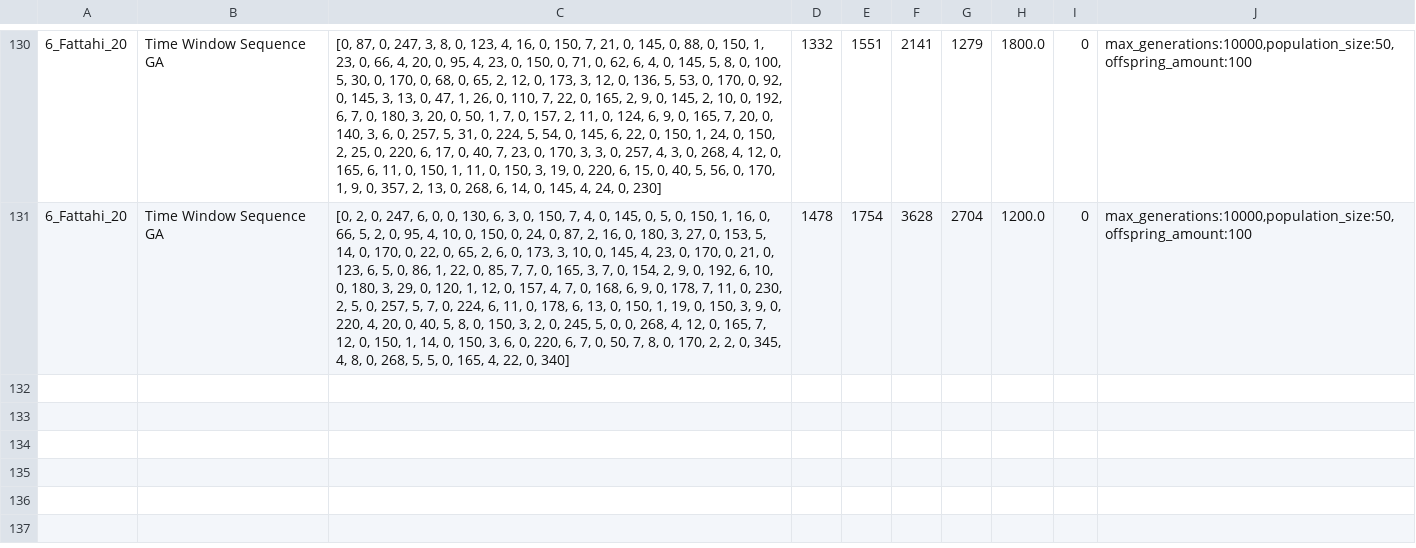
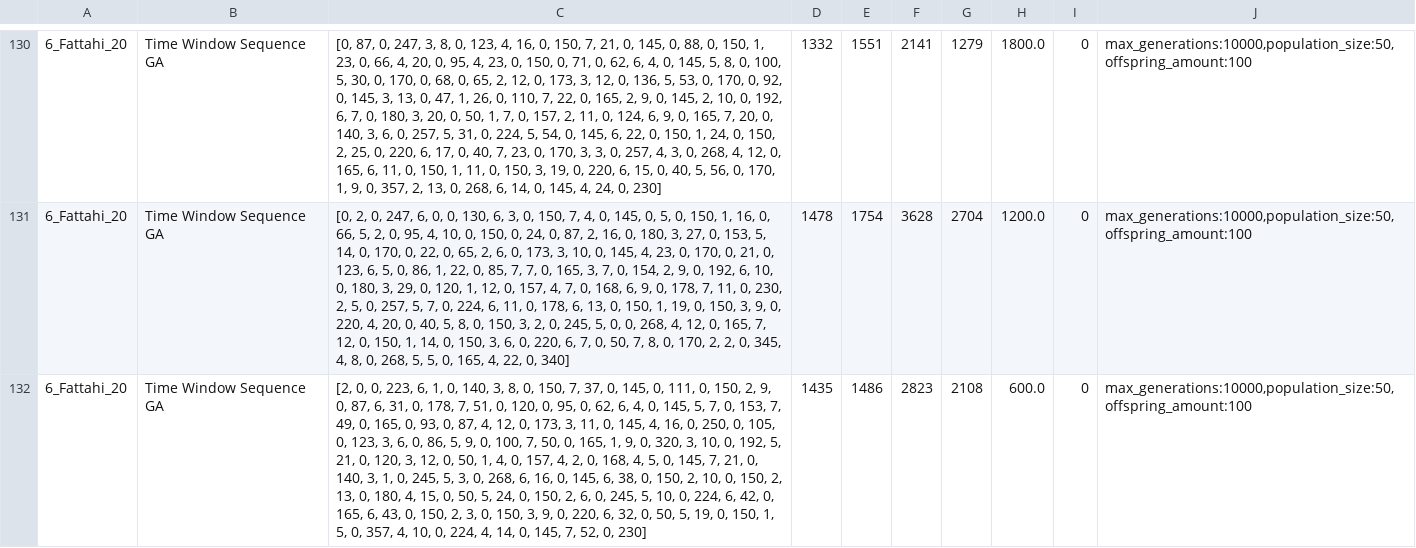
Before and after one commit to jrc-rodec/scheduling_model, a CSV file: code/reworked_data_model/results/results.csv, drawn as a sheet; only a part is shown, gaps mark what is left out; the diff names each change by its address in the sheet, - before the commit and + after, or states it on an @@ line.

Commit message:
added dissimilarity function and different population initialization

```diff
--- a/code/reworked_data_model/results/results.csv
+++ b/code/reworked_data_model/results/results.csv
+row 132: 6_Fattahi_20 | Time Window Sequence GA | [2, 0, 0, 223, 6, 1, 0, 140, 3, 8, 0, 150, 7, 37, 0, 145, 0, 111, 0, 150, 2, 9, 0, 87, 6, 31, 0, 178, 7, 51, 0, 120, 0, 95, 0, 62, 6, 4, 0, 145, 5, 7, 0, 153, 7, 49, 0, 165, 0, 93, 0, 87, 4, 12, 0, 173, 3, 11, 0, 145, 4, 16, 0, 250, 0, 105, 0, 123, 3, 6, 0, 86, 5, 9, 0, 100, 7, 50, 0, 165, 1, 9, 0, 320, 3, 10, 0, 192, 5, 21, 0, 120, 3, 12, 0, 50, 1, 4, 0, 157, 4, 2, 0, 168, 4, 5, 0, 145, 7, 21, 0, 140, 3, 1, 0, 245, 5, 3, 0, 268, 6, 16, 0, 145, 6, 38, 0, 150, 2, 10, 0, 150, 2, 13, 0, 180, 4, 15, 0, 50, 5, 24, 0, 150, 2, 6, 0, 245, 5, 10, 0, 224, 6, 42, 0, 165, 6, 43, 0, 150, 2, 3, 0, 150, 3, 9, 0, 220, 6, 32, 0, 50, 5, 19, 0, 150, 1, 5, 0, 357, 4, 10, 0, 224, 4, 14, 0, 145, 7, 52, 0, 230] | 1435 | 1486 | 2823 | 2108 | 600.0 | 0 | max_generations:10000,population_size:50,offspring_amount:100
```
Also changed, not shown: 1 other file.
